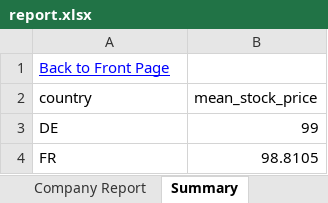
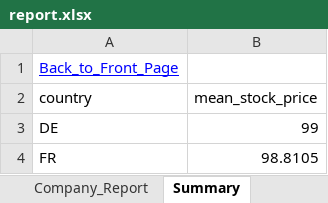
Before and after one commit to aelkhodary/python-excel-report, an Excel workbook: report.xlsx, sheet Summary, drawn as a sheet; values as stored, in another font and other column widths than the file's, no borders; table styles not drawn; the diff names each change by its address in the sheet, - before the commit and + after, or states it on an @@ line.

```diff
--- a/report.xlsx (sheet Summary)
+++ b/report.xlsx (sheet Summary)
-sheet tab: Company Report
+sheet tab: Company_Report
-A1 (country): Back to Front Page
+A1 (country): Back_to_Front_Page
```
Also changed, not shown: sheet Company_Report, other sheet tabs, 1 other file.
